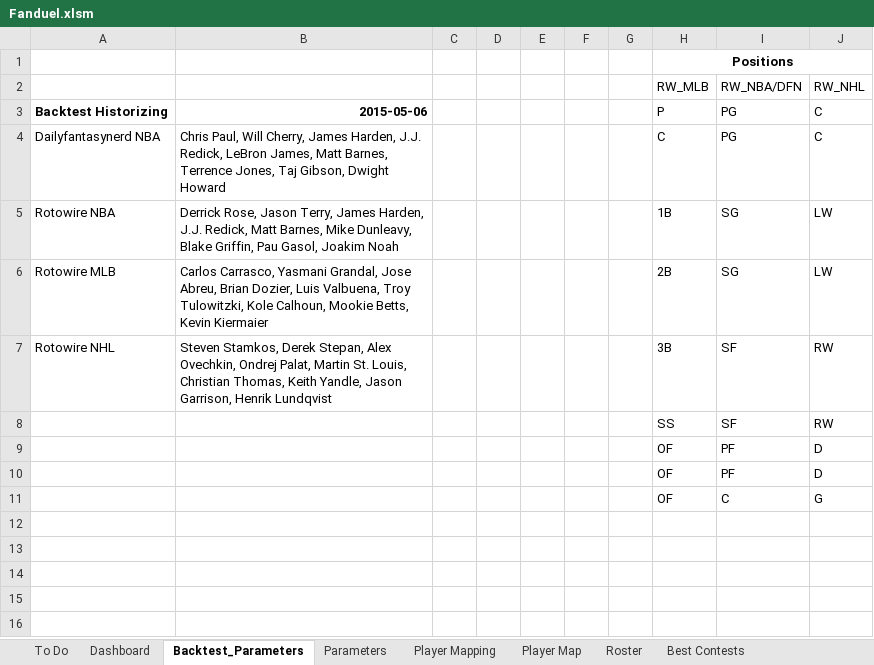
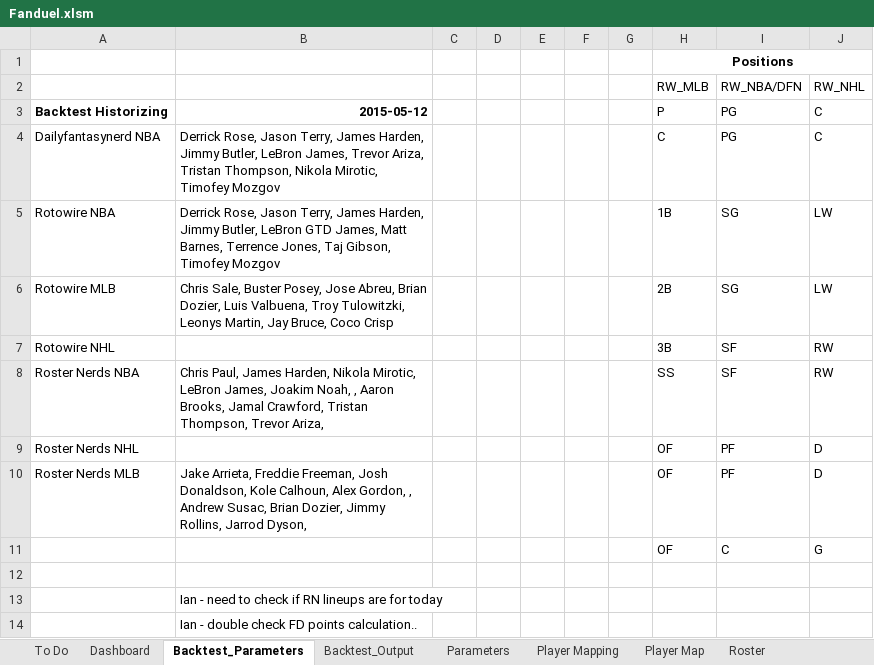
Before and after one commit to cole-maclean/fanduel, an Excel workbook: Fanduel.xlsm, sheet Backtest_Parameters, drawn as a sheet; values as stored, in another font and other column widths than the file's, no borders; the diff names each change by its address in the sheet, - before the commit and + after, or states it on an @@ line.

Commit message:
modified sport and backtest to model can produce lineup for hist dates

```diff
--- a/Fanduel.xlsm (sheet Backtest_Parameters)
+++ b/Fanduel.xlsm (sheet Backtest_Parameters)
+sheet tab: Backtest_Output
-B3: 2015-05-06
+B3: 2015-05-12
-B4: Chris Paul, Will Cherry, James Harden, J.J. Redick, LeBron James, Matt Barnes, Terrence Jones, Taj Gibson, Dwight Howard
+B4: Derrick Rose, Jason Terry, James Harden, Jimmy Butler, LeBron James, Trevor Ariza, Tristan Thompson, Nikola Mirotic, Timofey Mozgov
-B5: …James Harden, J.J. Redick, Matt Barnes, Mike Dunleavy, Blake Griffin, Pau Gasol, Joakim Noah
+B5: …James Harden, Jimmy Butler, LeBron GTD James, Matt Barnes, Terrence Jones, Taj Gibson, Timofey Mozgov
-B6: Carlos Carrasco, Yasmani Grandal, Jose Abreu, Brian Dozier, Luis Valbuena, Troy Tulowitzki, Kole Calhoun, Mookie Betts, Kevin Kiermaier
+B6: Chris Sale, Buster Posey, Jose Abreu, Brian Dozier, Luis Valbuena, Troy Tulowitzki, Leonys Martin, Jay Bruce, Coco Crisp
-B7: Steven Stamkos, Derek Stepan, Alex Ovechkin, Ondrej Palat, Martin St. Louis, Christian Thomas, Keith Yandle, Jason Garrison, Henrik Lundqvist
+B7: (empty)
-A8: (empty)
+A8: Roster Nerds NBA
-B8: (empty)
+B8: Chris Paul, James Harden, Nikola Mirotic, LeBron James, Joakim Noah, , Aaron Brooks, Jamal Crawford, Tristan Thompson, Trevor Ariza,
-A9: (empty)
+A9: Roster Nerds NHL
-A10: (empty)
+A10: Roster Nerds MLB
-B10: (empty)
+B10: Jake Arrieta, Freddie Freeman, Josh Donaldson, Kole Calhoun, Alex Gordon, , Andrew Susac, Brian Dozier, Jimmy Rollins, Jarrod Dyson,
+row 12: (empty)
+row 13:  | Ian - need to check if RN lineups are for today
+row 14:  | Ian - double check FD points calculation..
```
Also changed, not shown: sheet Roster, sheet Output (2), sheet Output, charts or pictures, 10 other files.
